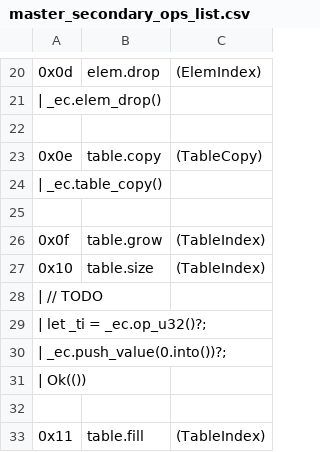
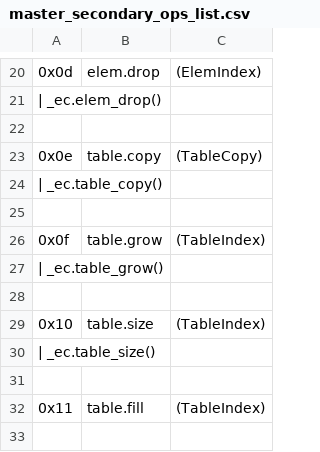
Before and after one commit to jblebrun/wrausmt, a CSV file: codegen/master_secondary_ops_list.csv, drawn as a sheet; only a part is shown, gaps mark what is left out.

Commit message:
Implement table_size, table_grow, add spec tests for them (#153)

```diff
--- a/codegen/master_secondary_ops_list.csv
+++ b/codegen/master_secondary_ops_list.csv
@@ -26,7 +26,6 @@
 0x0f      ,table.grow                    ,(TableIndex)
+| _ec.table_grow()
+
 0x10      ,table.size                    ,(TableIndex)
-| // TODO
-| let _ti = _ec.op_u32()?;
-| _ec.push_value(0.into())?;
-| Ok(())
+| _ec.table_size()
 
```
Also changed, not shown: 4 other files.
